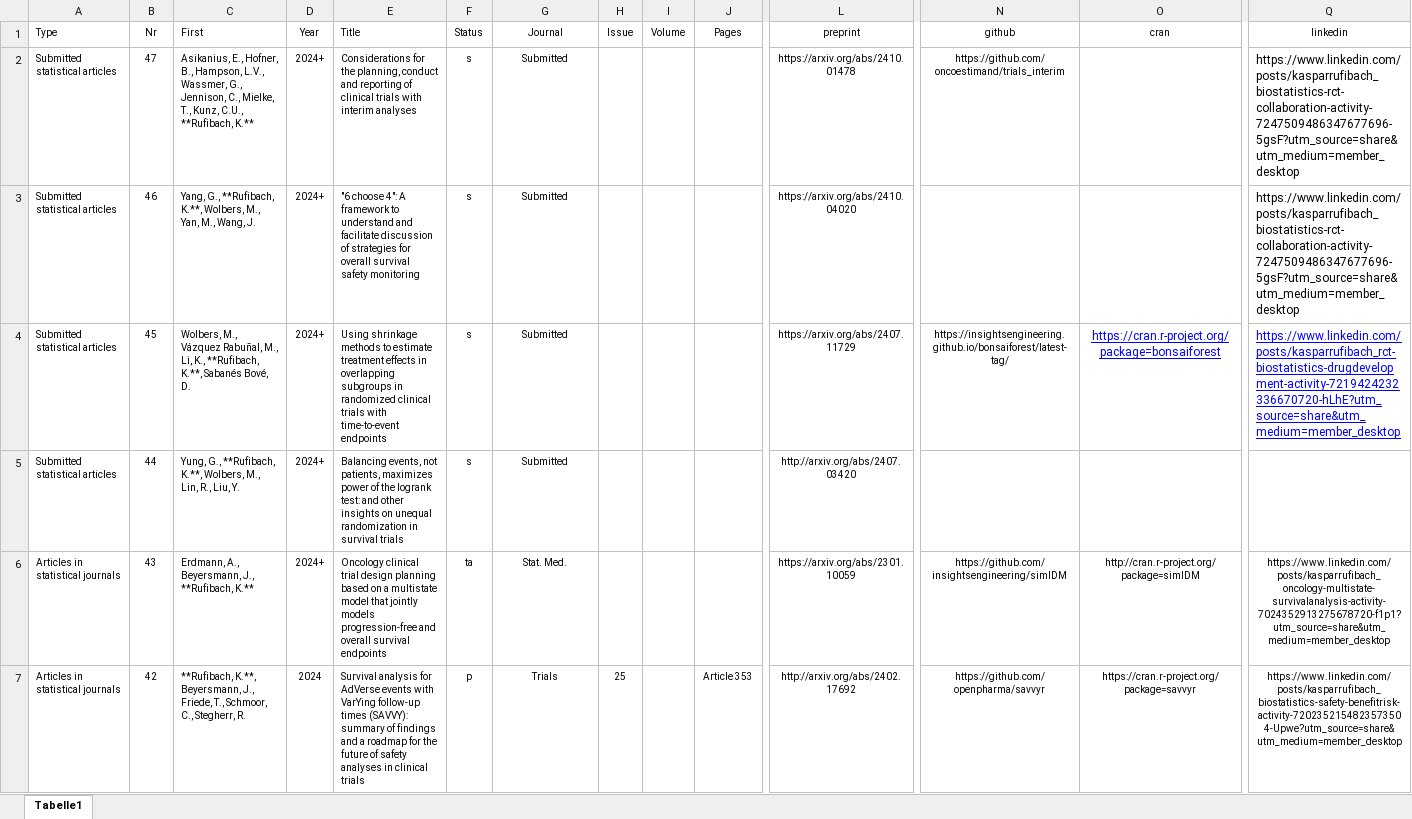
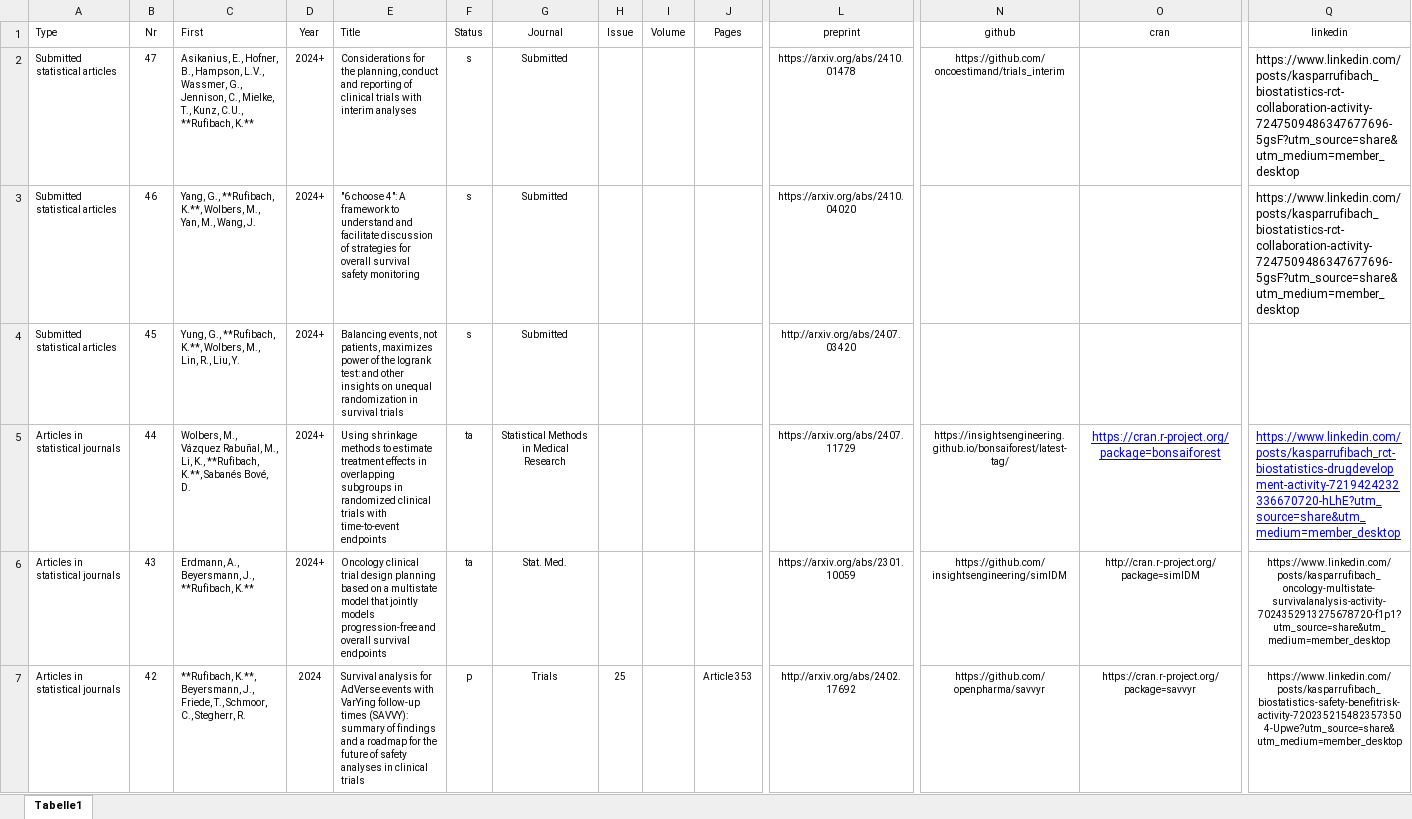
Before and after one commit to numbersman77/kasparrufibach, an Excel workbook: data/publications.xlsx, sheet Tabelle1, drawn as a sheet; only a part is shown, gaps mark what is left out; values as stored, in another font and other column widths than the file's, no borders; removed rows and columns are numbered as before the commit, all else as after; rows hold the shown columns only; the diff names each change by its address in the sheet, - before the commit and + after, or states it on an @@ line.

```diff
--- a/data/publications.xlsx (sheet Tabelle1)
+++ b/data/publications.xlsx (sheet Tabelle1)
-row 4: Submitted statistical articles | 45 | Wolbers, M., Vázquez Rabuñal, M., Li, K., **Rufibach, K.**, Sabanés Bové, D. | 2024+ | Using shrinkage methods to estimate treatment effects in overlapping subgroups in randomized clinical trials with time-to-event endpoints | s | Submitted |  |  |  | https://arxiv.org/abs/2407.11729 | https://insightsengineering.github.io/bonsaiforest/latest-tag/ | https://cran.r-project.org/package=bonsaiforest | https://www.linkedin.com/posts/kasparrufibach_rct-biostatistics-drugdevelopment-activity-7219424232336670720-hLhE?utm_source=share&utm_medium=member_desktop
-B4 (Nr): 44
+B4 (Nr): 45
+row 5: Articles in statistical journals | 44 | Wolbers, M., Vázquez Rabuñal, M., Li, K., **Rufibach, K.**, Sabanés Bové, D. | 2024+ | Using shrinkage methods to estimate treatment effects in overlapping subgroups in randomized clinical trials with time-to-event endpoints | ta | Statistical Methods in Medical Research |  |  |  | https://arxiv.org/abs/2407.11729 | https://insightsengineering.github.io/bonsaiforest/latest-tag/ | https://cran.r-project.org/package=bonsaiforest | https://www.linkedin.com/posts/kasparrufibach_rct-biostatistics-drugdevelopment-activity-7219424232336670720-hLhE?utm_source=share&utm_medium=member_desktop
```
Also changed, not shown: 12 other files.
